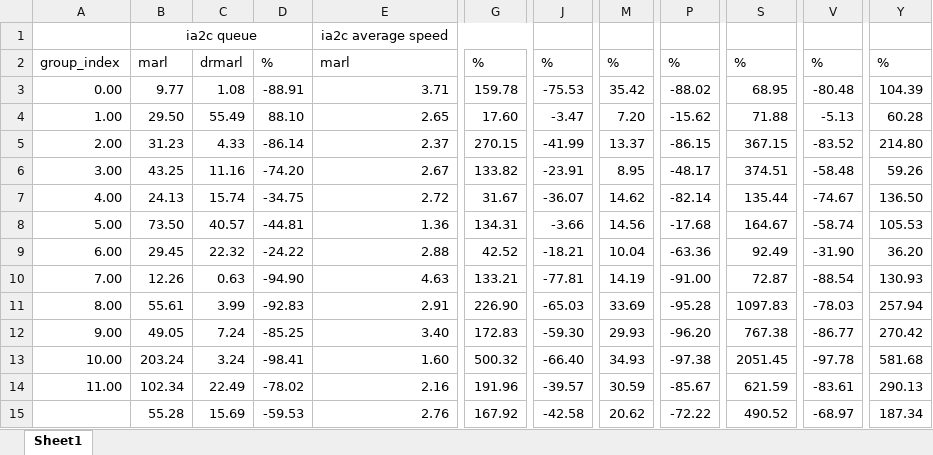
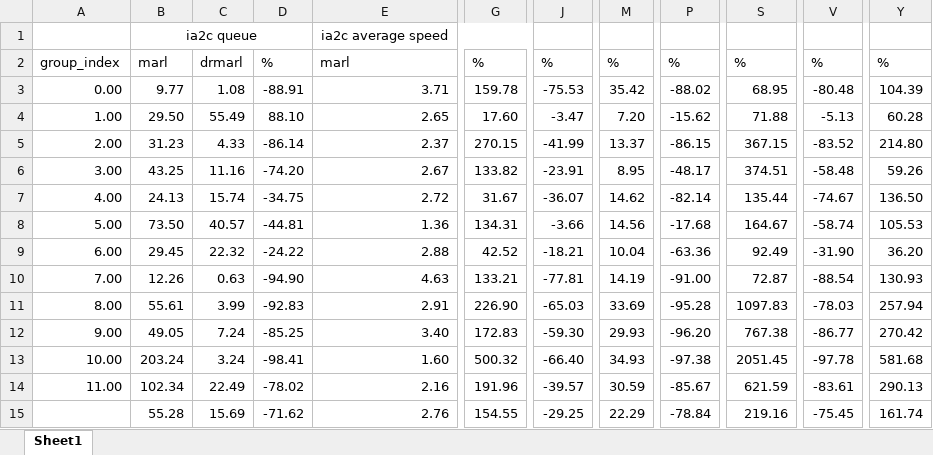
Before and after one commit to TravidP/updated_worst_case_MARL, an Excel workbook: runs_eval/signal_controller_benchmark_real/full_performance_comparison_real.xlsx, sheet Sheet1, drawn as a sheet; only a part is shown, gaps mark what is left out; values as stored, in another font and other column widths than the file's, no borders; the diff names each change by its address in the sheet, - before the commit and + after, or states it on an @@ line.

```diff
--- a/runs_eval/signal_controller_benchmark_real/full_performance_comparison_real.xlsx (sheet Sheet1)
+++ b/runs_eval/signal_controller_benchmark_real/full_performance_comparison_real.xlsx (sheet Sheet1)
-D15: -59.53
+D15: -71.62
-G15: 167.92
+G15: 154.55
-J15: -42.58
+J15: -29.25
-M15: 20.62
+M15: 22.29
-P15: -72.22
+P15: -78.84
-S15: 490.52
+S15: 219.16
-V15: -68.97
+V15: -75.45
-Y15: 187.34
+Y15: 161.74
```
Also changed, not shown: runs_eval/signal_controller_benchmark/full_performance_comparison.xlsx, 5 other files.
